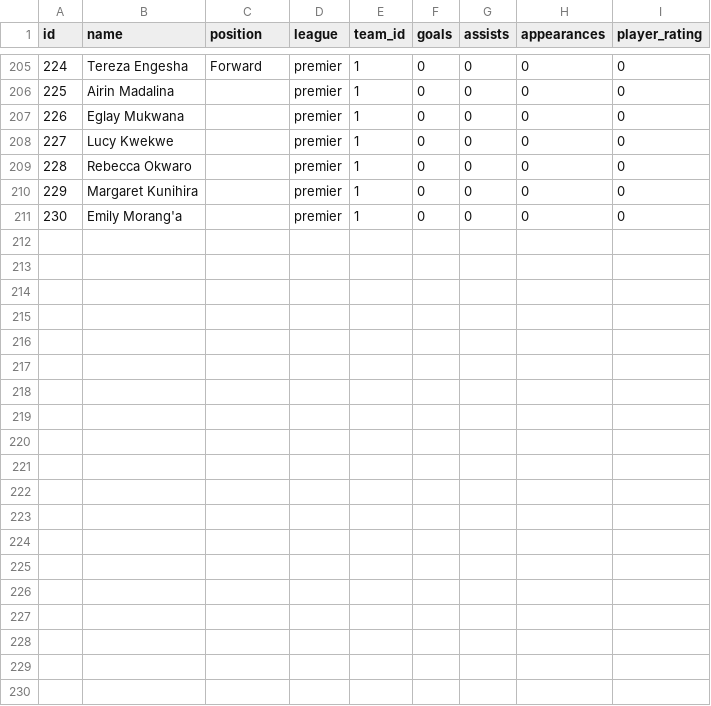
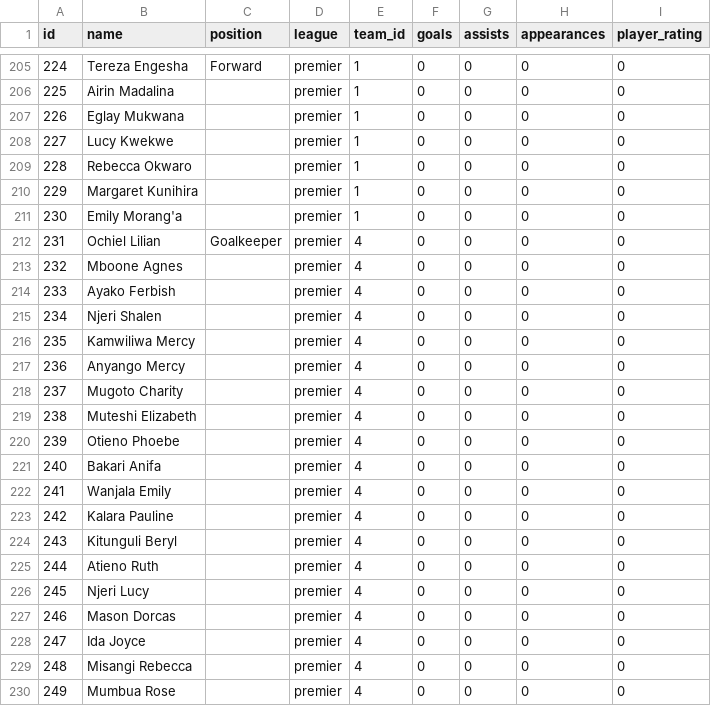
Before and after one commit to gameoncollective-create/gameon-fastapi, a CSV file: data/players.csv, drawn as a sheet; only a part is shown, gaps mark what is left out; the diff names each change by its address in the sheet, - before the commit and + after, or states it on an @@ line.

Commit message:
Add new players to players.csv
Added new players to the players.csv file, including their positions and team details.

```diff
--- a/data/players.csv
+++ b/data/players.csv
+row 212: 231 | Ochiel Lilian | Goalkeeper | premier | 4 | 0 | 0 | 0 | 0
+row 213: 232 | Mboone Agnes |  | premier | 4 | 0 | 0 | 0 | 0
+row 214: 233 | Ayako Ferbish |  | premier | 4 | 0 | 0 | 0 | 0
+row 215: 234 | Njeri Shalen |  | premier | 4 | 0 | 0 | 0 | 0
+row 216: 235 | Kamwiliwa Mercy |  | premier | 4 | 0 | 0 | 0 | 0
+row 217: 236 | Anyango Mercy |  | premier | 4 | 0 | 0 | 0 | 0
+row 218: 237 | Mugoto Charity |  | premier | 4 | 0 | 0 | 0 | 0
+row 219: 238 | Muteshi Elizabeth |  | premier | 4 | 0 | 0 | 0 | 0
+row 220: 239 | Otieno Phoebe |  | premier | 4 | 0 | 0 | 0 | 0
+row 221: 240 | Bakari Anifa |  | premier | 4 | 0 | 0 | 0 | 0
+row 222: 241 | Wanjala Emily |  | premier | 4 | 0 | 0 | 0 | 0
+row 223: 242 | Kalara Pauline |  | premier | 4 | 0 | 0 | 0 | 0
+row 224: 243 | Kitunguli Beryl |  | premier | 4 | 0 | 0 | 0 | 0
+row 225: 244 | Atieno Ruth |  | premier | 4 | 0 | 0 | 0 | 0
+row 226: 245 | Njeri Lucy |  | premier | 4 | 0 | 0 | 0 | 0
+row 227: 246 | Mason Dorcas |  | premier | 4 | 0 | 0 | 0 | 0
+row 228: 247 | Ida Joyce |  | premier | 4 | 0 | 0 | 0 | 0
+row 229: 248 | Misangi Rebecca |  | premier | 4 | 0 | 0 | 0 | 0
+row 230: 249 | Mumbua Rose |  | premier | 4 | 0 | 0 | 0 | 0
```
